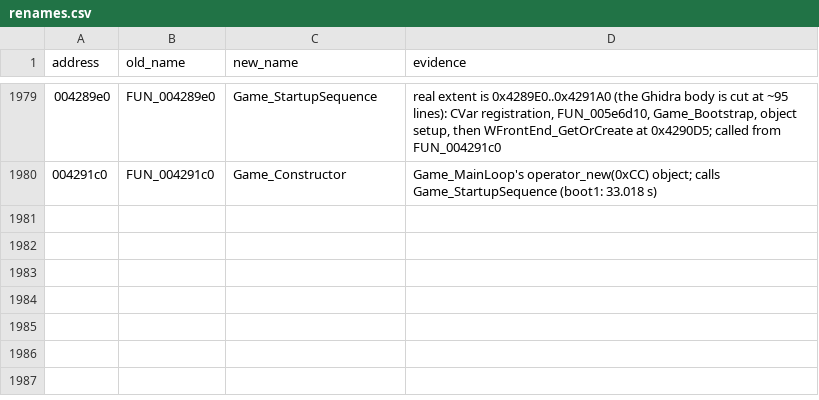
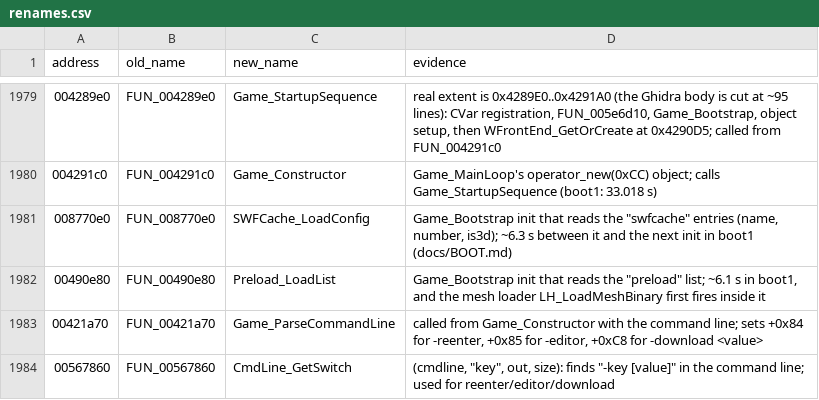
Before and after one commit to mwthink/TheMoviesGame-DecompWeb, a CSV file: renames.csv, drawn as a sheet; only a part is shown, gaps mark what is left out; the diff names each change by its address in the sheet, - before the commit and + after, or states it on an @@ line.

```diff
--- a/renames.csv
+++ b/renames.csv
+row 1981: 008770e0 | FUN_008770e0 | SWFCache_LoadConfig | Game_Bootstrap init that reads the "swfcache" entries (name, number, is3d); ~6.3 s between it and the next init in boot1 (docs/BOOT.md)
+row 1982: 00490e80 | FUN_00490e80 | Preload_LoadList | Game_Bootstrap init that reads the "preload" list; ~6.1 s in boot1, and the mesh loader LH_LoadMeshBinary first fires inside it
+row 1983: 00421a70 | FUN_00421a70 | Game_ParseCommandLine | called from Game_Constructor with the command line; sets +0x84 for -reenter, +0x85 for -editor, +0xC8 for -download <value>
+row 1984: 00567860 | FUN_00567860 | CmdLine_GetSwitch | (cmdline, "key", out, size): finds "-key [value]" in the command line; used for reenter/editor/download
```
Also changed, not shown: 1 other file.
